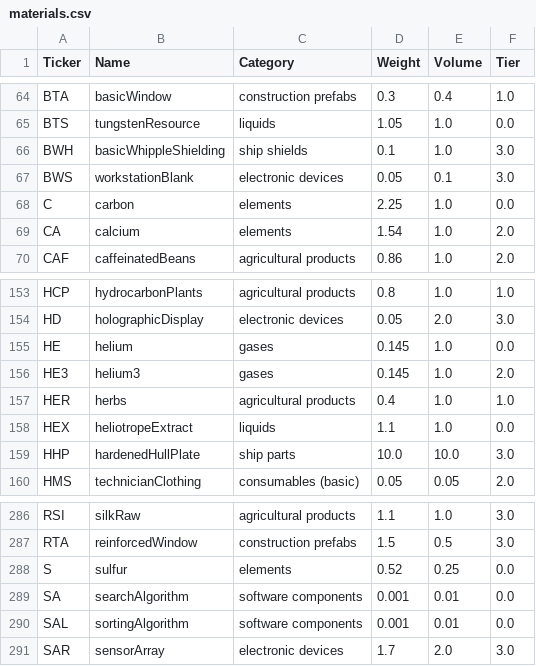
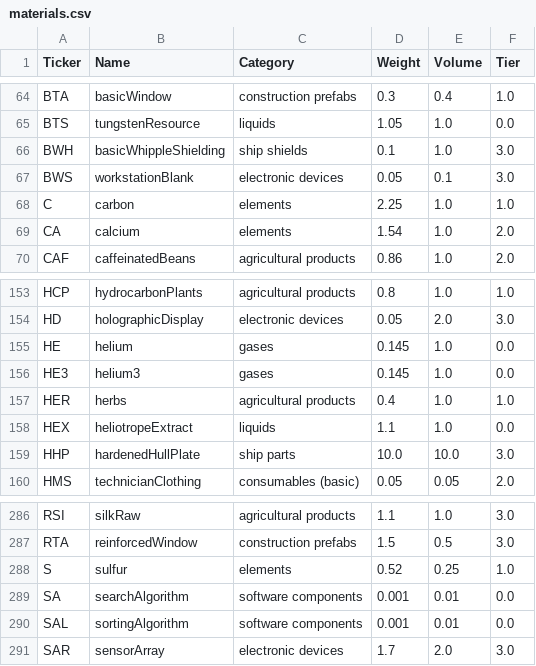
Before and after one commit to lordbutxot/PrUn-Tracker, a CSV file: pu-tracker/cache/materials.csv, drawn as a sheet; only a part is shown, gaps mark what is left out.

```diff
--- a/pu-tracker/cache/materials.csv
+++ b/pu-tracker/cache/materials.csv
@@ -67,3 +67,3 @@ BWH,basicWhippleShielding,ship shields,0.1,1.0,3.0
 BWS,workstationBlank,electronic devices,0.05,0.1,3.0
-C,carbon,elements,2.25,1.0,0.0
+C,carbon,elements,2.25,1.0,1.0
 CA,calcium,elements,1.54,1.0,2.0
@@ -155,3 +155,3 @@ HD,holographicDisplay,electronic devices,0.05,2.0,3.0
 HE,helium,gases,0.145,1.0,0.0
-HE3,helium3,gases,0.145,1.0,2.0
+HE3,helium3,gases,0.145,1.0,0.0
 HER,herbs,agricultural products,0.4,1.0,1.0
@@ -287,3 +287,3 @@ RSI,silkRaw,agricultural products,1.1,1.0,3.0
 RTA,reinforcedWindow,construction prefabs,1.5,0.5,3.0
-S,sulfur,elements,0.52,0.25,0.0
+S,sulfur,elements,0.52,0.25,1.0
 SA,searchAlgorithm,software components,0.001,0.01,0.0
```
Also changed, not shown: pu-tracker/cache/market_data.csv, pu-tracker/cache/prices_all.csv, 8 other files.
